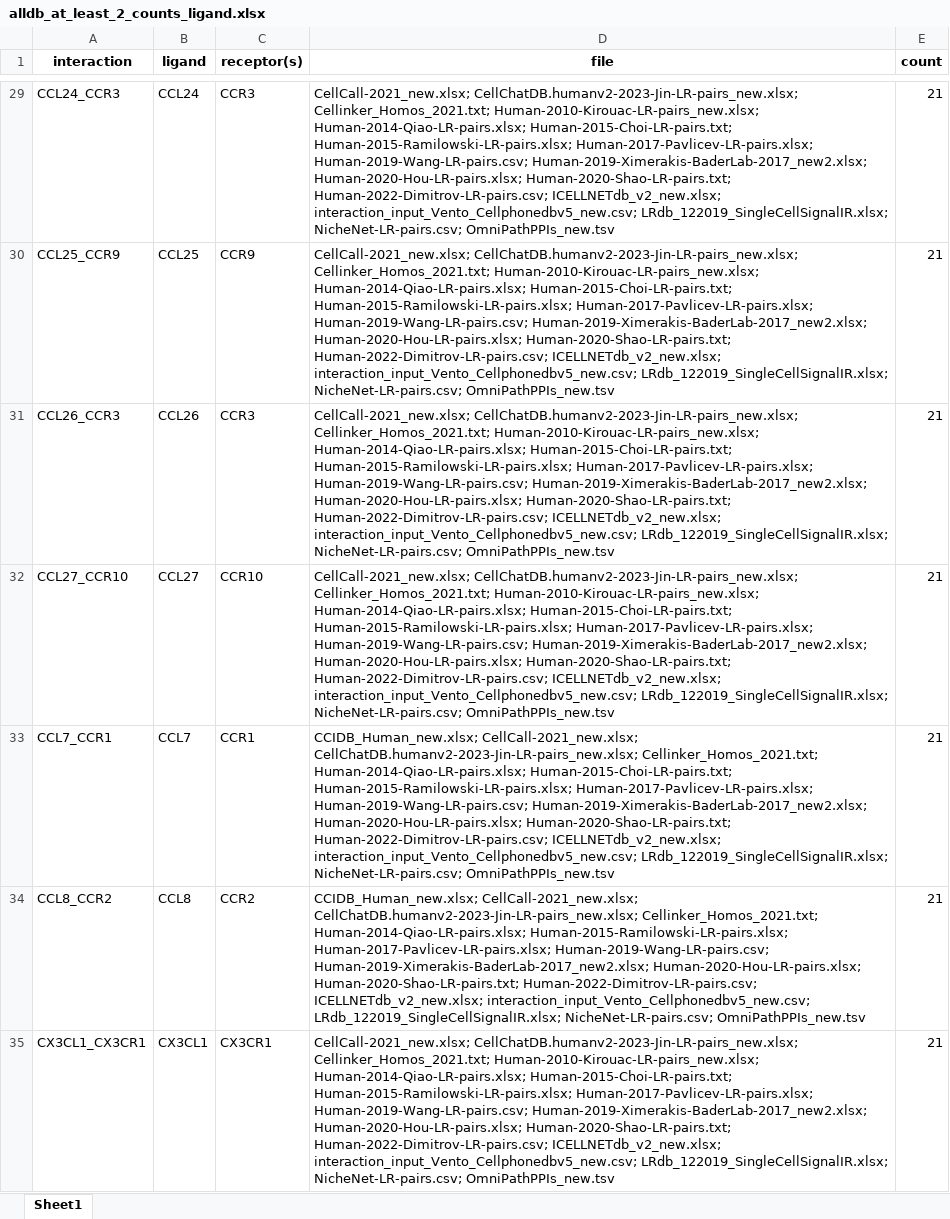
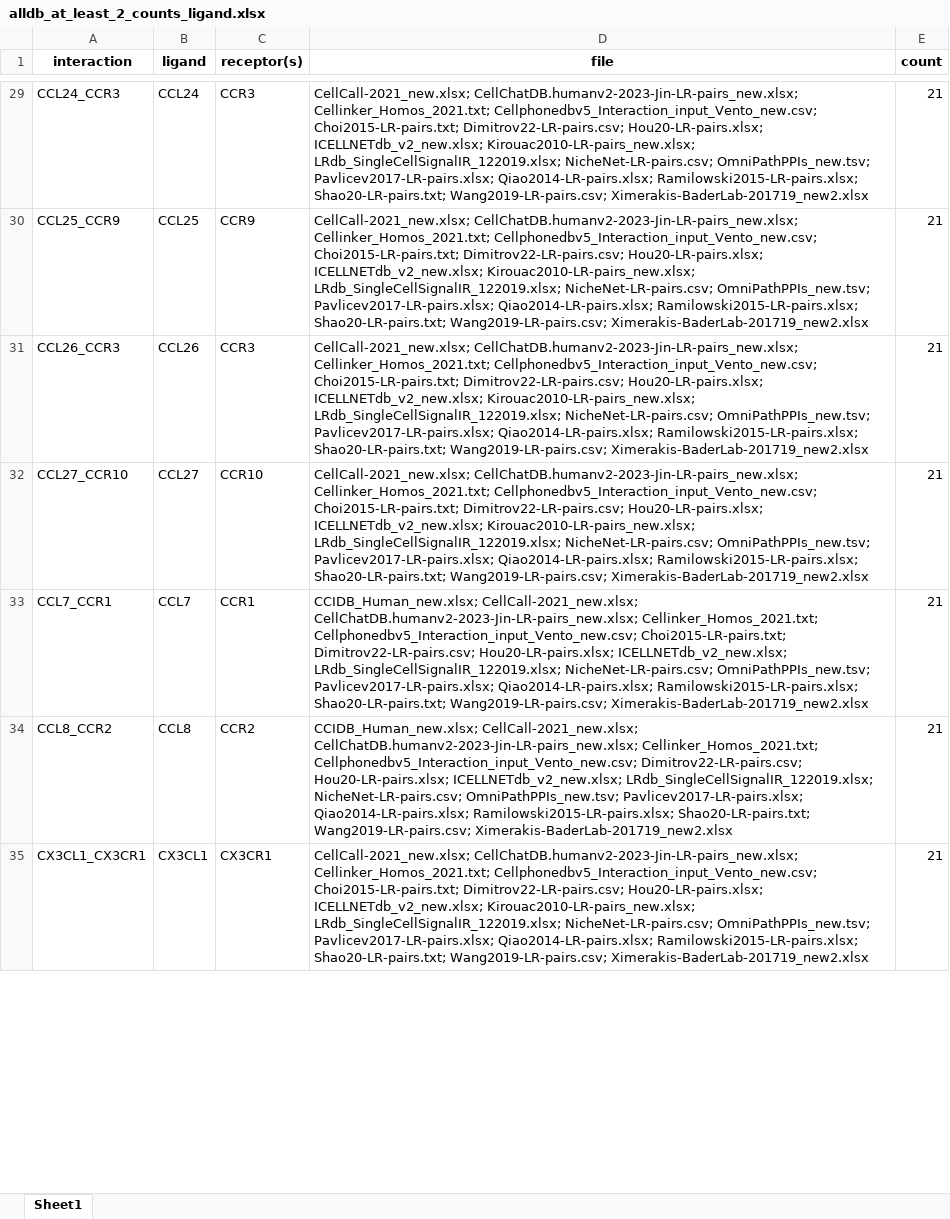
Before and after one commit to DiandraDaum/rlp_meta, an Excel workbook: results/alldb_at_least_2_counts_ligand.xlsx, sheet Sheet1, drawn as a sheet; only a part is shown, gaps mark what is left out; values as stored, in another font and other column widths than the file's, no borders; the diff covers the shown part only; the diff names each change by its address in the sheet, - before the commit and + after, or states it on an @@ line.

```diff
--- a/results/alldb_at_least_2_counts_ligand.xlsx (sheet Sheet1)
+++ b/results/alldb_at_least_2_counts_ligand.xlsx (sheet Sheet1)
-D29:D32 (file): …CellChatDB.humanv2-2023-Jin-LR-pairs_new.xlsx; Cellinker_Homos_2021.txt; Human-2010-Kirouac-LR-pairs_new.xlsx; Human-2014-Qiao-LR-pairs.xlsx; Human-2015-Choi-LR-pairs.txt; Human-2015-Ramilowski-LR-pairs.xlsx; Human-2017-Pavlicev-LR-pairs.xlsx; Human-2019-Wang-LR-pairs.csv; Human-2019-Ximerakis-BaderLab-2017_new2.xlsx; Human-2020-Hou-LR-pairs.xlsx; Human-2020-Shao-LR-pairs.txt; Human-2022-Dimitrov-LR-pairs.csv; ICELLNETdb_v2_new.xlsx; interaction_input_Vento_Cellphonedbv5_new.csv; LRdb_122019_SingleCellSignalIR.xlsx; NicheNet-LR-pairs.csv; OmniPathPPIs_new.tsv
+D29:D32 (file): …CellChatDB.humanv2-2023-Jin-LR-pairs_new.xlsx; Cellinker_Homos_2021.txt; Cellphonedbv5_Interaction_input_Vento_new.csv; Choi2015-LR-pairs.txt; Dimitrov22-LR-pairs.csv; Hou20-LR-pairs.xlsx; ICELLNETdb_v2_new.xlsx; Kirouac2010-LR-pairs_new.xlsx; LRdb_SingleCellSignalIR_122019.xlsx; NicheNet-LR-pairs.csv; OmniPathPPIs_new.tsv; Pavlicev2017-LR-pairs.xlsx; Qiao2014-LR-pairs.xlsx; Ramilowski2015-LR-pairs.xlsx; Shao20-LR-pairs.txt; Wang2019-LR-pairs.csv; Ximerakis-BaderLab-201719_new2.xlsx
-D33 (file): …CellChatDB.humanv2-2023-Jin-LR-pairs_new.xlsx; Cellinker_Homos_2021.txt; Human-2014-Qiao-LR-pairs.xlsx; Human-2015-Choi-LR-pairs.txt; Human-2015-Ramilowski-LR-pairs.xlsx; Human-2017-Pavlicev-LR-pairs.xlsx; Human-2019-Wang-LR-pairs.csv; Human-2019-Ximerakis-BaderLab-2017_new2.xlsx; Human-2020-Hou-LR-pairs.xlsx; Human-2020-Shao-LR-pairs.txt; Human-2022-Dimitrov-LR-pairs.csv; ICELLNETdb_v2_new.xlsx; interaction_input_Vento_Cellphonedbv5_new.csv; LRdb_122019_SingleCellSignalIR.xlsx; NicheNet-LR-pairs.csv; OmniPathPPIs_new.tsv
+D33 (file): …CellChatDB.humanv2-2023-Jin-LR-pairs_new.xlsx; Cellinker_Homos_2021.txt; Cellphonedbv5_Interaction_input_Vento_new.csv; Choi2015-LR-pairs.txt; Dimitrov22-LR-pairs.csv; Hou20-LR-pairs.xlsx; ICELLNETdb_v2_new.xlsx; LRdb_SingleCellSignalIR_122019.xlsx; NicheNet-LR-pairs.csv; OmniPathPPIs_new.tsv; Pavlicev2017-LR-pairs.xlsx; Qiao2014-LR-pairs.xlsx; Ramilowski2015-LR-pairs.xlsx; Shao20-LR-pairs.txt; Wang2019-LR-pairs.csv; Ximerakis-BaderLab-201719_new2.xlsx
-D34 (file): …CellChatDB.humanv2-2023-Jin-LR-pairs_new.xlsx; Cellinker_Homos_2021.txt; Human-2014-Qiao-LR-pairs.xlsx; Human-2015-Ramilowski-LR-pairs.xlsx; Human-2017-Pavlicev-LR-pairs.xlsx; Human-2019-Wang-LR-pairs.csv; Human-2019-Ximerakis-BaderLab-2017_new2.xlsx; Human-2020-Hou-LR-pairs.xlsx; Human-2020-Shao-LR-pairs.txt; Human-2022-Dimitrov-LR-pairs.csv; ICELLNETdb_v2_new.xlsx; interaction_input_Vento_Cellphonedbv5_new.csv; LRdb_122019_SingleCellSignalIR.xlsx; NicheNet-LR-pairs.csv; OmniPathPPIs_new.tsv
+D34 (file): …CellChatDB.humanv2-2023-Jin-LR-pairs_new.xlsx; Cellinker_Homos_2021.txt; Cellphonedbv5_Interaction_input_Vento_new.csv; Dimitrov22-LR-pairs.csv; Hou20-LR-pairs.xlsx; ICELLNETdb_v2_new.xlsx; LRdb_SingleCellSignalIR_122019.xlsx; NicheNet-LR-pairs.csv; OmniPathPPIs_new.tsv; Pavlicev2017-LR-pairs.xlsx; Qiao2014-LR-pairs.xlsx; Ramilowski2015-LR-pairs.xlsx; Shao20-LR-pairs.txt; Wang2019-LR-pairs.csv; Ximerakis-BaderLab-201719_new2.xlsx
-D35 (file): …CellChatDB.humanv2-2023-Jin-LR-pairs_new.xlsx; Cellinker_Homos_2021.txt; Human-2010-Kirouac-LR-pairs_new.xlsx; Human-2014-Qiao-LR-pairs.xlsx; Human-2015-Choi-LR-pairs.txt; Human-2015-Ramilowski-LR-pairs.xlsx; Human-2017-Pavlicev-LR-pairs.xlsx; Human-2019-Wang-LR-pairs.csv; Human-2019-Ximerakis-BaderLab-2017_new2.xlsx; Human-2020-Hou-LR-pairs.xlsx; Human-2020-Shao-LR-pairs.txt; Human-2022-Dimitrov-LR-pairs.csv; ICELLNETdb_v2_new.xlsx; interaction_input_Vento_Cellphonedbv5_new.csv; LRdb_122019_SingleCellSignalIR.xlsx; NicheNet-LR-pairs.csv; OmniPathPPIs_new.tsv
+D35 (file): …CellChatDB.humanv2-2023-Jin-LR-pairs_new.xlsx; Cellinker_Homos_2021.txt; Cellphonedbv5_Interaction_input_Vento_new.csv; Choi2015-LR-pairs.txt; Dimitrov22-LR-pairs.csv; Hou20-LR-pairs.xlsx; ICELLNETdb_v2_new.xlsx; Kirouac2010-LR-pairs_new.xlsx; LRdb_SingleCellSignalIR_122019.xlsx; NicheNet-LR-pairs.csv; OmniPathPPIs_new.tsv; Pavlicev2017-LR-pairs.xlsx; Qiao2014-LR-pairs.xlsx; Ramilowski2015-LR-pairs.xlsx; Shao20-LR-pairs.txt; Wang2019-LR-pairs.csv; Ximerakis-BaderLab-201719_new2.xlsx
```
Also changed, not shown: 1794 edited cells elsewhere in this sheet, results/alldb_at_least_3_counts_ligand.xlsx, results/alldb_top_count_ligand.xlsx, 3 other files.
